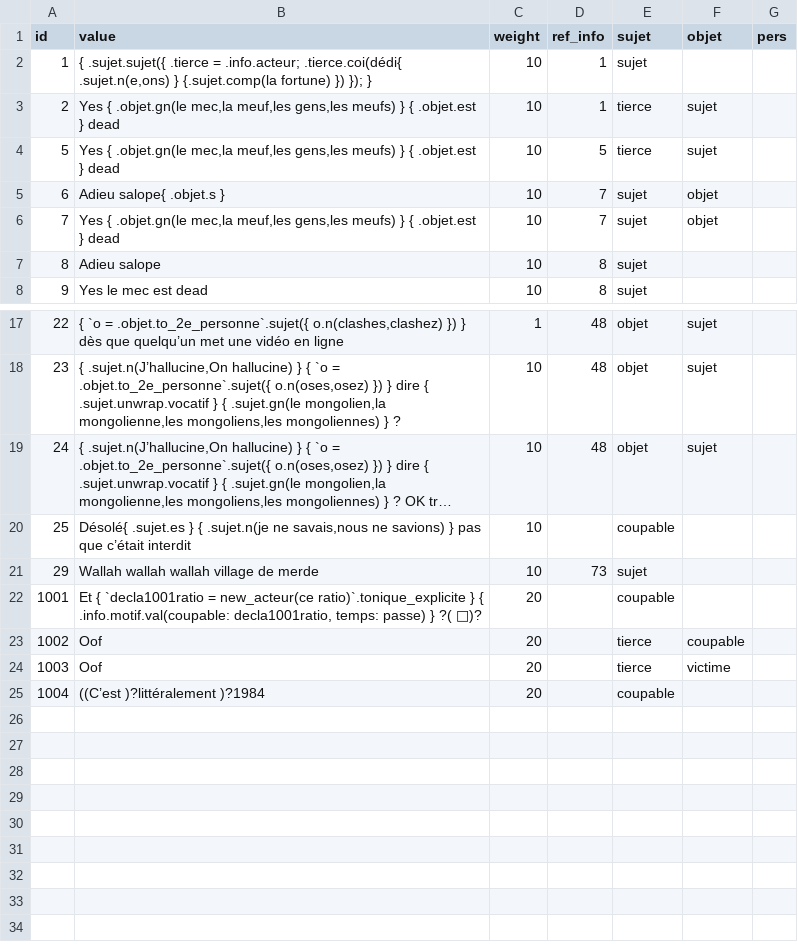
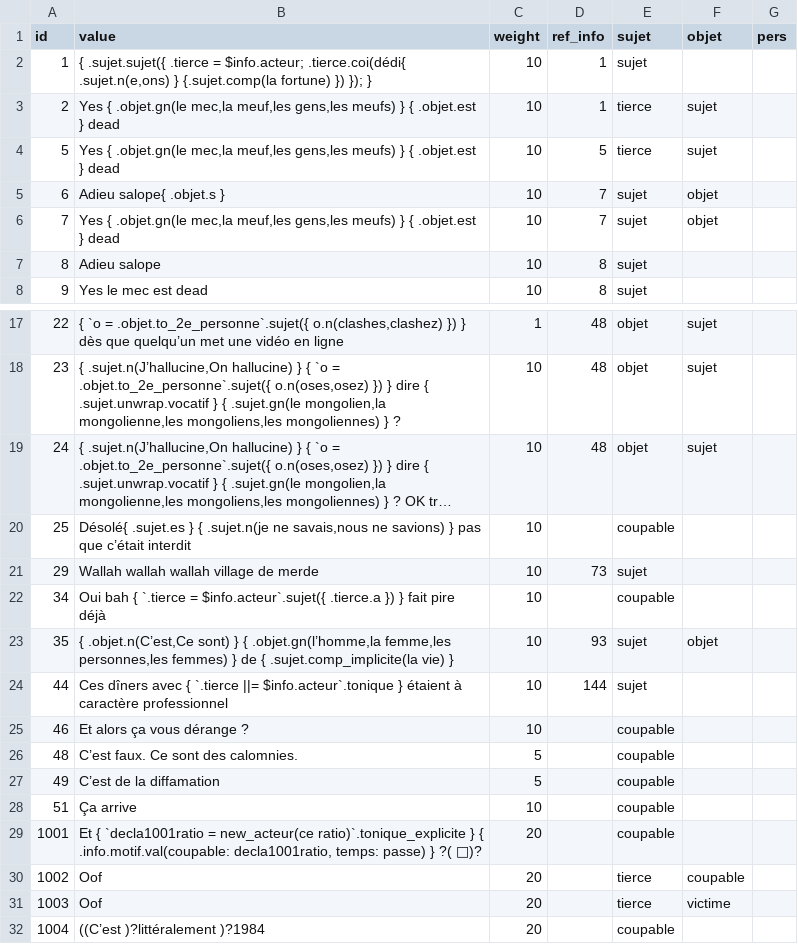
Before and after one commit to AlexieVQ/FlashNewsBot, a CSV file: regles/decla.csv, drawn as a sheet; only a part is shown, gaps mark what is left out; long unchanged cells end in ….

Commit message:
Migration de déclarations

```diff
--- a/regles/decla.csv
+++ b/regles/decla.csv
@@ -1,3 +1,3 @@
 id,value,weight,ref_info,sujet,objet,pers
-1,"{ .sujet.sujet({ .tierce = .info.acteur; .tierce.coi(dédi{ .sujet.n(e,ons) } {.sujet.comp(la fortune) }) }); }",10,1,sujet,,
+1,"{ .sujet.sujet({ .tierce = $info.acteur; .tierce.coi(dédi{ .sujet.n(e,ons) } {.sujet.comp(la fortune) }) }); }",10,1,sujet,,
 2,"Yes { .objet.gn(le mec,la meuf,les gens,les meufs) } { .objet.est } dead",10,1,tierce,sujet,
@@ -21,2 +21,9 @@ id,value,weight,ref_info,sujet,objet,pers
 29,Wallah wallah wallah village de merde,10,73,sujet,,
+34,Oui bah { `.tierce = $info.acteur`.sujet({ .tierce.a }) } fait pire déjà,10,,coupable,,
+35,"{ .objet.n(C’est,Ce sont) } { .objet.gn(l’homme,la femme,les personnes,les femmes) } de { .sujet.comp_implicite(la vie) }",10,93,sujet,objet,
+44,Ces dîners avec { `.tierce ||= $info.acteur`.tonique } étaient à caractère professionnel,10,144,sujet,,
+46,Et alors ça vous dérange ?,10,,coupable,,
+48,C’est faux. Ce sont des calomnies.,5,,coupable,,
+49,C’est de la diffamation,5,,coupable,,
+51,Ça arrive,10,,coupable,,
 1001,"Et { `decla1001ratio = new_acteur(ce ratio)`.tonique_explicite } { .info.motif.val(coupable: decla1001ratio, temps: passe) } ?( 🤣)?",20,,coupable,,
```
